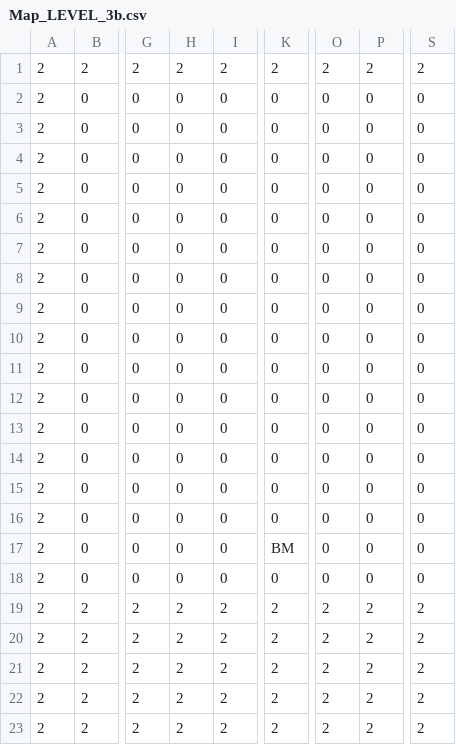
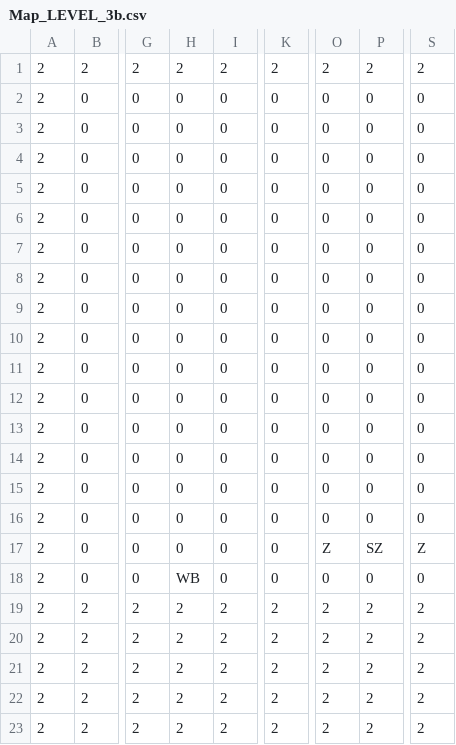
Before and after one commit to TobyMCGames/SP3-Framework, a CSV file: Physics/Maps/Map_LEVEL_3b.csv, drawn as a sheet; only a part is shown, gaps mark what is left out; the diff names each change by its address in the sheet, - before the commit and + after, or states it on an @@ line.

```diff
--- a/Physics/Maps/Map_LEVEL_3b.csv
+++ b/Physics/Maps/Map_LEVEL_3b.csv
-K17: BM
+K17: 0
-O17: 0
+O17: Z
-P17: 0
+P17: SZ
-S17: 0
+S17: Z
-H18: 0
+H18: WB
```
Also changed, not shown: 20 other files.
